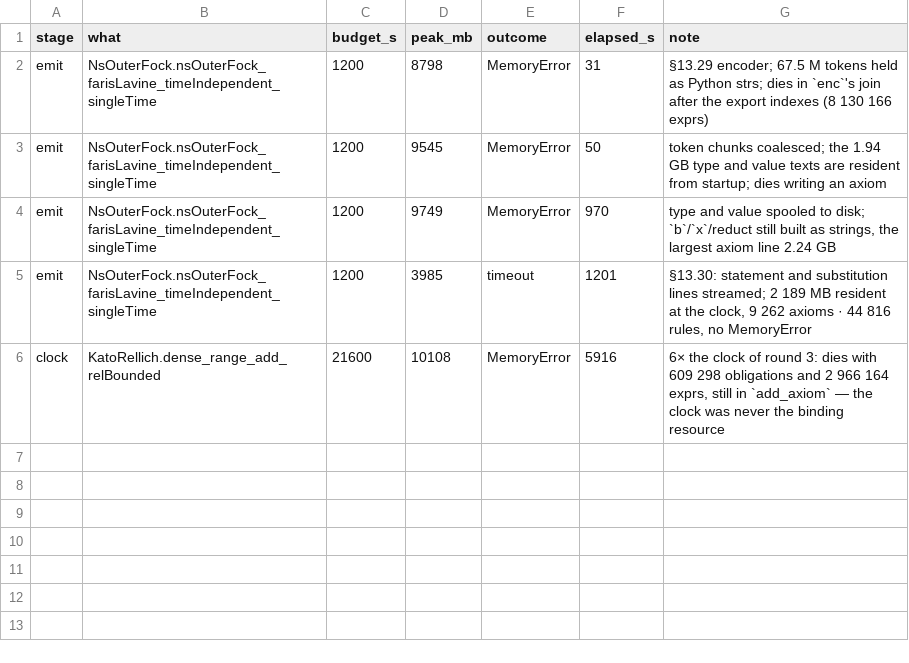
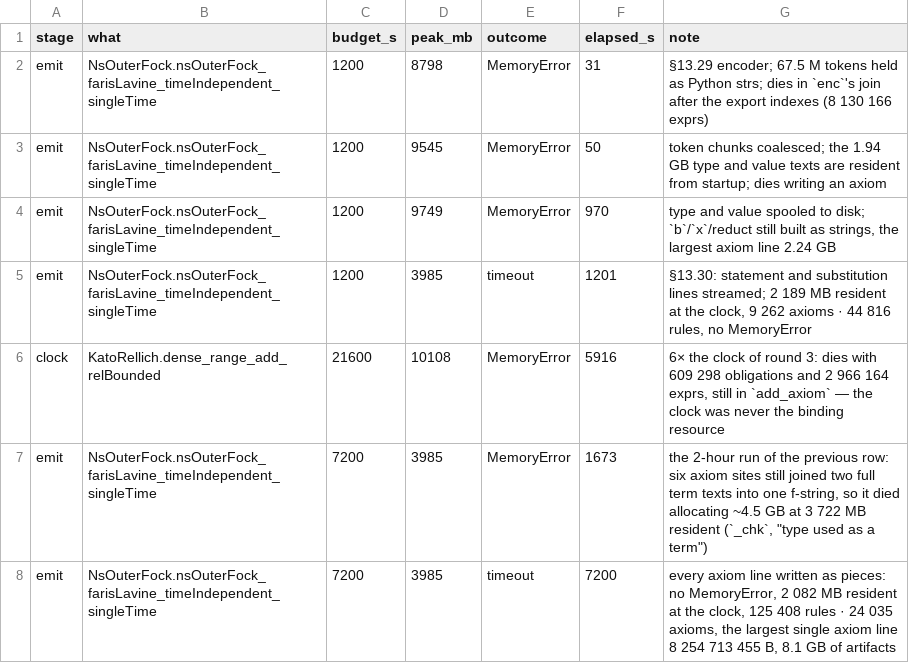
Before and after one commit to leonardopedro/australVM, a TSV file: docs/data/lean4mm0/round4.tsv, drawn as a sheet.

```diff
--- a/docs/data/lean4mm0/round4.tsv
+++ b/docs/data/lean4mm0/round4.tsv
@@ -6 +6,3 @@ emit	NsOuterFock.nsOuterFock_farisLavine_timeIndependent_singleTime	1200	3985	ti
 clock	KatoRellich.dense_range_add_relBounded	21600	10108	MemoryError	5916	6× the clock of round 3: dies with 609 298 obligations and 2 966 164 exprs, still in `add_axiom` — the clock was never the binding resource
+emit	NsOuterFock.nsOuterFock_farisLavine_timeIndependent_singleTime	7200	3985	MemoryError	1673	the 2-hour run of the previous row: six axiom sites still joined two full term texts into one f-string, so it died allocating ~4.5 GB at 3 722 MB resident (`_chk`, "type used as a term")
+emit	NsOuterFock.nsOuterFock_farisLavine_timeIndependent_singleTime	7200	3985	timeout	7200	every axiom line written as pieces: no MemoryError, 2 082 MB resident at the clock, 125 408 rules · 24 035 axioms, the largest single axiom line 8 254 713 455 B, 8.1 GB of artifacts
```
Also changed, not shown: 3 other files.
